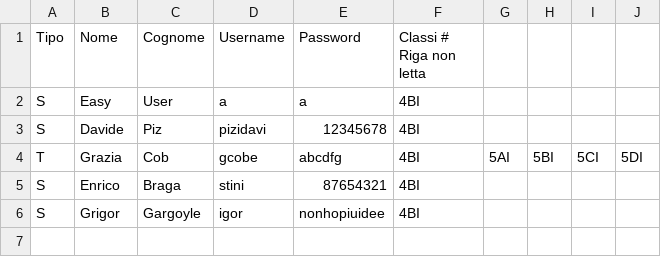
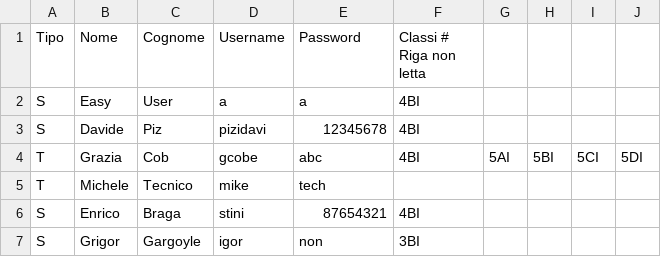
Before and after one commit to SartoRiccardo/lezioniAllaPari, a CSV file: bin/config/login.csv, drawn as a sheet.

```diff
--- a/bin/config/login.csv
+++ b/bin/config/login.csv
@@ -3,4 +3,5 @@ S;Easy;User;a;a;4BI
 S;Davide;Piz;pizidavi;12345678;4BI
-T;Grazia;Cob;gcobe;abcdfg;4BI;5AI;5BI;5CI;5DI
+T;Grazia;Cob;gcobe;abc;4BI;5AI;5BI;5CI;5DI
+T;Michele;Tecnico;mike;tech;
 S;Enrico;Braga;stini;87654321;4BI
-S;Grigor;Gargoyle;igor;nonhopiuidee;4BI
+S;Grigor;Gargoyle;igor;non;3BI
```
Also changed, not shown: 12 other files.
